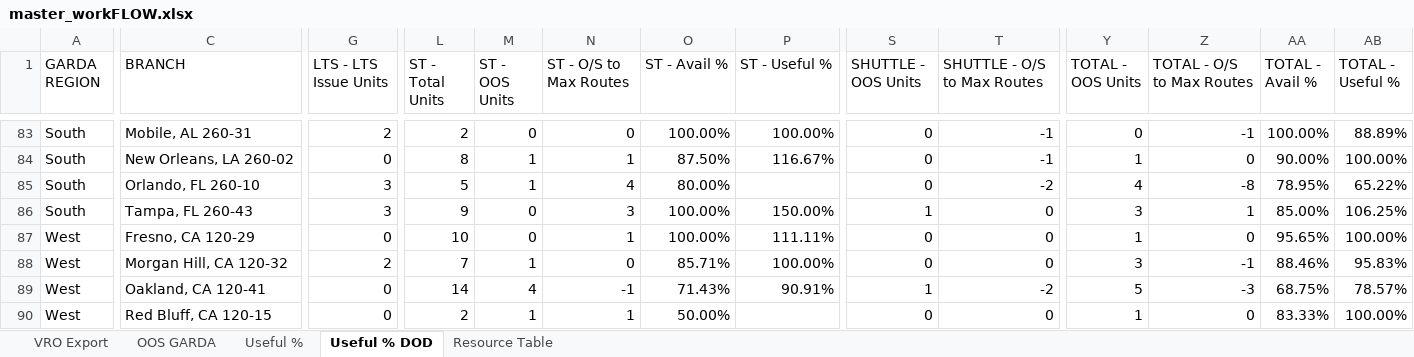
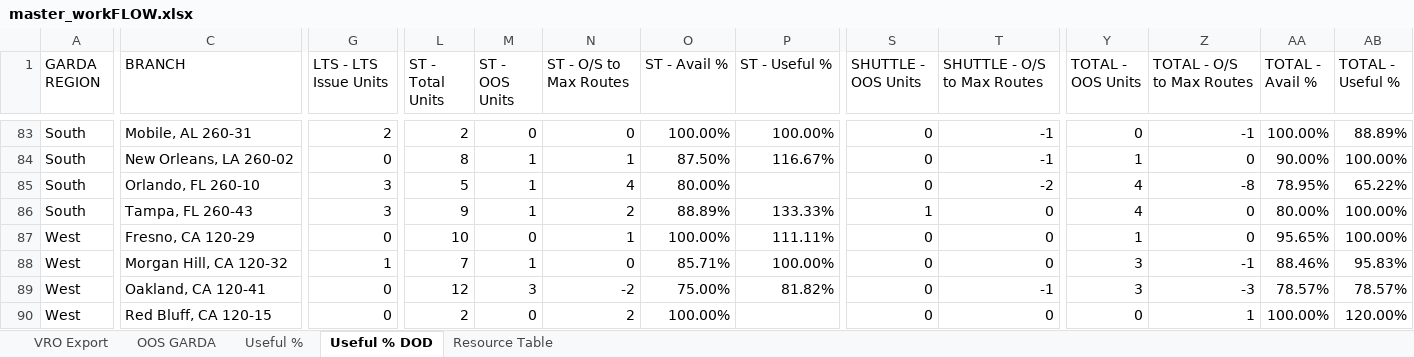
Before and after one commit to nmaysonet/workFLOW, an Excel workbook: master_workFLOW.xlsx, sheet Useful % DOD, drawn as a sheet; only a part is shown, gaps mark what is left out; values as stored, in another font and other column widths than the file's, no borders; the diff covers the shown part only; the diff names each change by its address in the sheet, - before the commit and + after, or states it on an @@ line.

```diff
--- a/master_workFLOW.xlsx (sheet Useful % DOD)
+++ b/master_workFLOW.xlsx (sheet Useful % DOD)
-M86 (ST - OOS Units): 0
+M86 (ST - OOS Units): 1
-N86 (ST - O/S to Max Routes): 3
+N86 (ST - O/S to Max Routes): 2
-O86 (ST - Avail %): 100.00%
+O86 (ST - Avail %): 88.89%
-P86 (ST - Useful %): 150.00%
+P86 (ST - Useful %): 133.33%
-Y86 (TOTAL - OOS Units): 3
+Y86 (TOTAL - OOS Units): 4
-Z86 (TOTAL - O/S to Max Routes): 1
+Z86 (TOTAL - O/S to Max Routes): 0
-AA86 (TOTAL - Avail %): 85.00%
+AA86 (TOTAL - Avail %): 80.00%
-AB86 (TOTAL - Useful %): 106.25%
+AB86 (TOTAL - Useful %): 100.00%
-G88 (LTS - LTS Issue Units): 2
+G88 (LTS - LTS Issue Units): 1
-L89 (ST - Total Units): 14
+L89 (ST - Total Units): 12
-M89 (ST - OOS Units): 4
+M89 (ST - OOS Units): 3
-N89 (ST - O/S to Max Routes): -1
+N89 (ST - O/S to Max Routes): -2
-O89 (ST - Avail %): 71.43%
+O89 (ST - Avail %): 75.00%
-P89 (ST - Useful %): 90.91%
+P89 (ST - Useful %): 81.82%
-S89 (SHUTTLE - OOS Units): 1
+S89 (SHUTTLE - OOS Units): 0
-T89 (SHUTTLE - O/S to Max Routes): -2
+T89 (SHUTTLE - O/S to Max Routes): -1
-Y89 (TOTAL - OOS Units): 5
+Y89 (TOTAL - OOS Units): 3
-AA89 (TOTAL - Avail %): 68.75%
+AA89 (TOTAL - Avail %): 78.57%
-M90 (ST - OOS Units): 1
+M90 (ST - OOS Units): 0
-N90 (ST - O/S to Max Routes): 1
+N90 (ST - O/S to Max Routes): 2
-O90 (ST - Avail %): 50.00%
+O90 (ST - Avail %): 100.00%
-Y90 (TOTAL - OOS Units): 1
+Y90 (TOTAL - OOS Units): 0
-Z90 (TOTAL - O/S to Max Routes): 0
+Z90 (TOTAL - O/S to Max Routes): 1
-AA90 (TOTAL - Avail %): 83.33%
+AA90 (TOTAL - Avail %): 100.00%
-AB90 (TOTAL - Useful %): 100.00%
+AB90 (TOTAL - Useful %): 120.00%
```
Also changed, not shown: 1 added row, 1 removed row and 340 edited cells elsewhere in this sheet, sheet VRO Export, sheet OOS GARDA, sheet Useful %, hidden cells.
